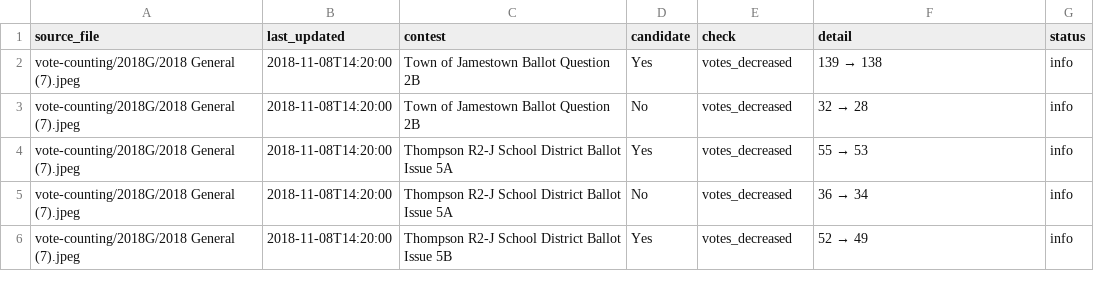
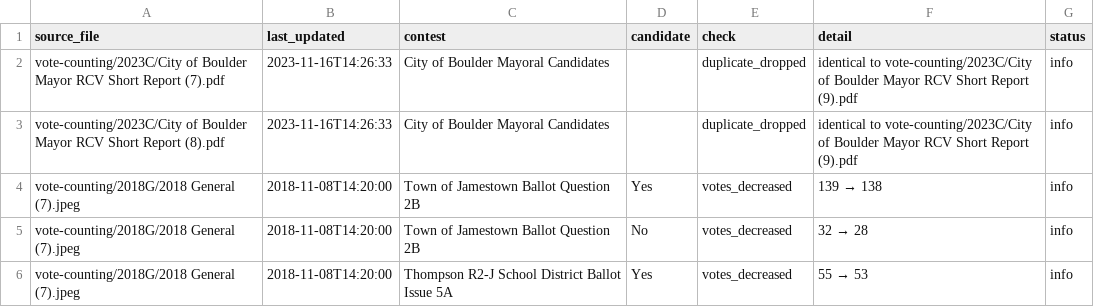
Before and after one commit to BoulderPublicData/Election-Results, a CSV file: data/audit/vote-counting-qa.csv, drawn as a sheet; only a part is shown; the shorter side is filled out with more unchanged rows.

```diff
--- a/data/audit/vote-counting-qa.csv
+++ b/data/audit/vote-counting-qa.csv
@@ -1,2 +1,4 @@
 source_file,last_updated,contest,candidate,check,detail,status
+vote-counting/2023C/City of Boulder Mayor RCV Short Report (7).pdf,2023-11-16T14:26:33,City of Boulder Mayoral Candidates,,duplicate_dropped,identical to vote-counting/2023C/City of Boulder Mayor RCV Short Report (9).pdf,info
+vote-counting/2023C/City of Boulder Mayor RCV Short Report (8).pdf,2023-11-16T14:26:33,City of Boulder Mayoral Candidates,,duplicate_dropped,identical to vote-counting/2023C/City of Boulder Mayor RCV Short Report (9).pdf,info
 vote-counting/2018G/2018 General (7).jpeg,2018-11-08T14:20:00,Town of Jamestown Ballot Question 2B,Yes,votes_decreased,139 → 138,info
```
Also changed, not shown: data/audit/vote-counting-vs-sov.csv, 31 other files.
